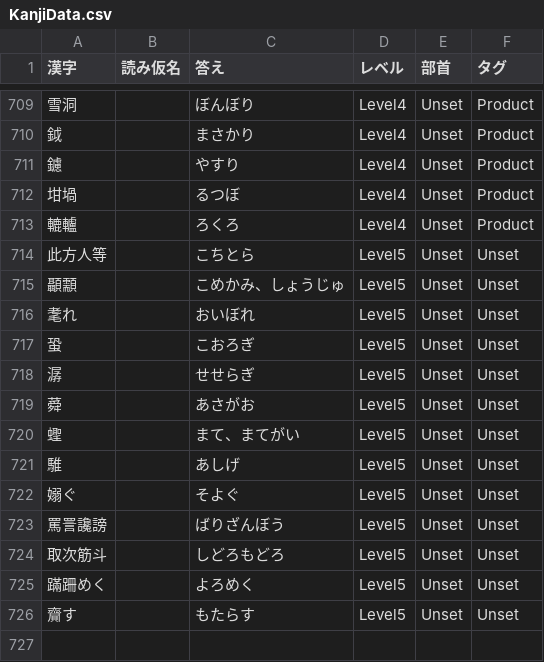
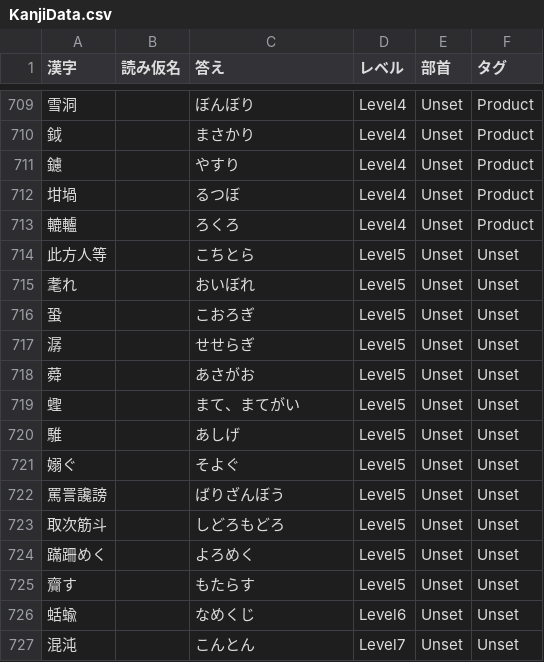
Before and after one commit to mumiroMurorin/KanjiShooting, a CSV file: Assets/Data/KanjiData/KanjiData.csv, drawn as a sheet; only a part is shown, gaps mark what is left out; removed rows and columns are numbered as before the commit, all else as after; the diff names each change by its address in the sheet, - before the commit and + after, or states it on an @@ line.

```diff
--- a/Assets/Data/KanjiData/KanjiData.csv
+++ b/Assets/Data/KanjiData/KanjiData.csv
-row 715: 顳顬 |  | こめかみ、しょうじゅ | Level5 | Unset | Unset
+row 726: 蛞蝓 |  | なめくじ | Level6 | Unset | Unset
+row 727: 混沌 |  | こんとん | Level7 | Unset | Unset
```
Also changed, not shown: 40 other files.
